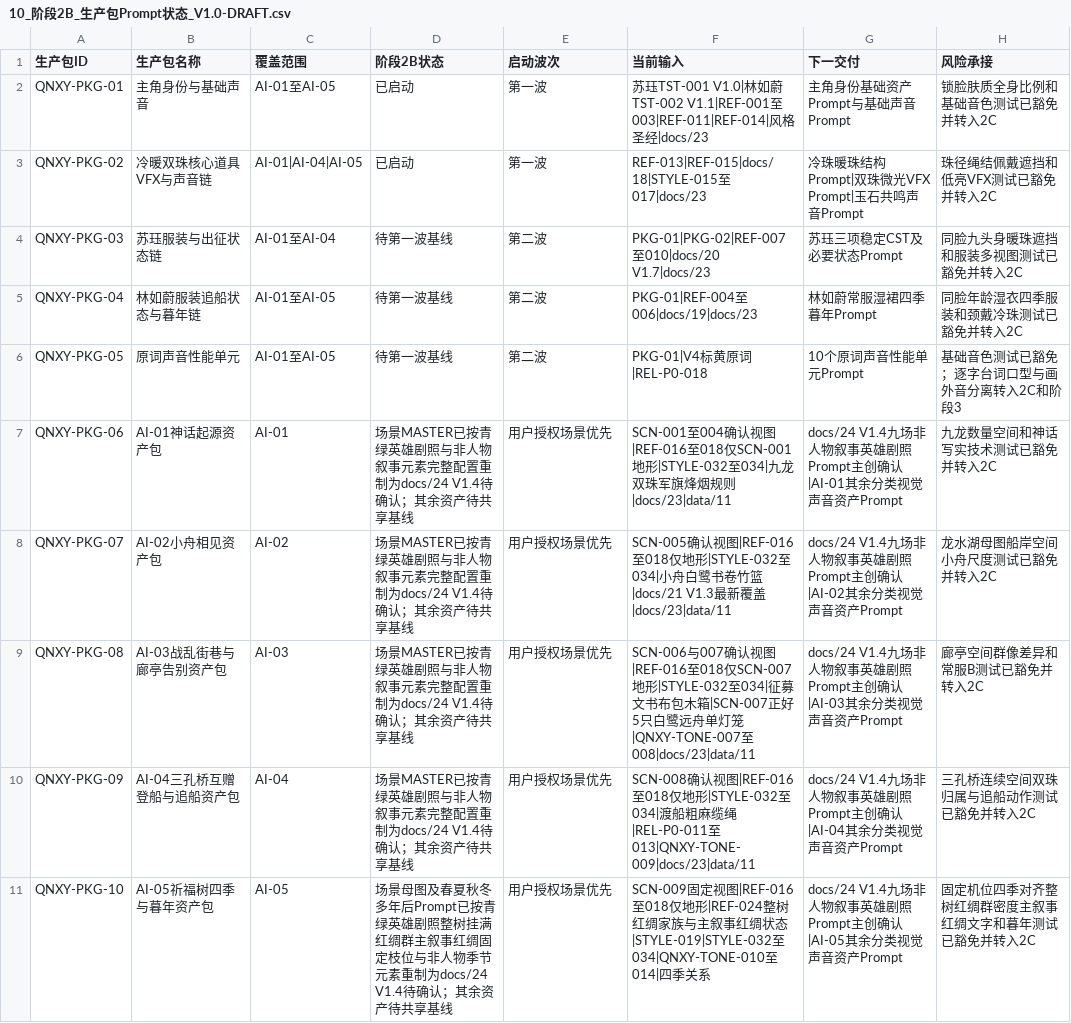
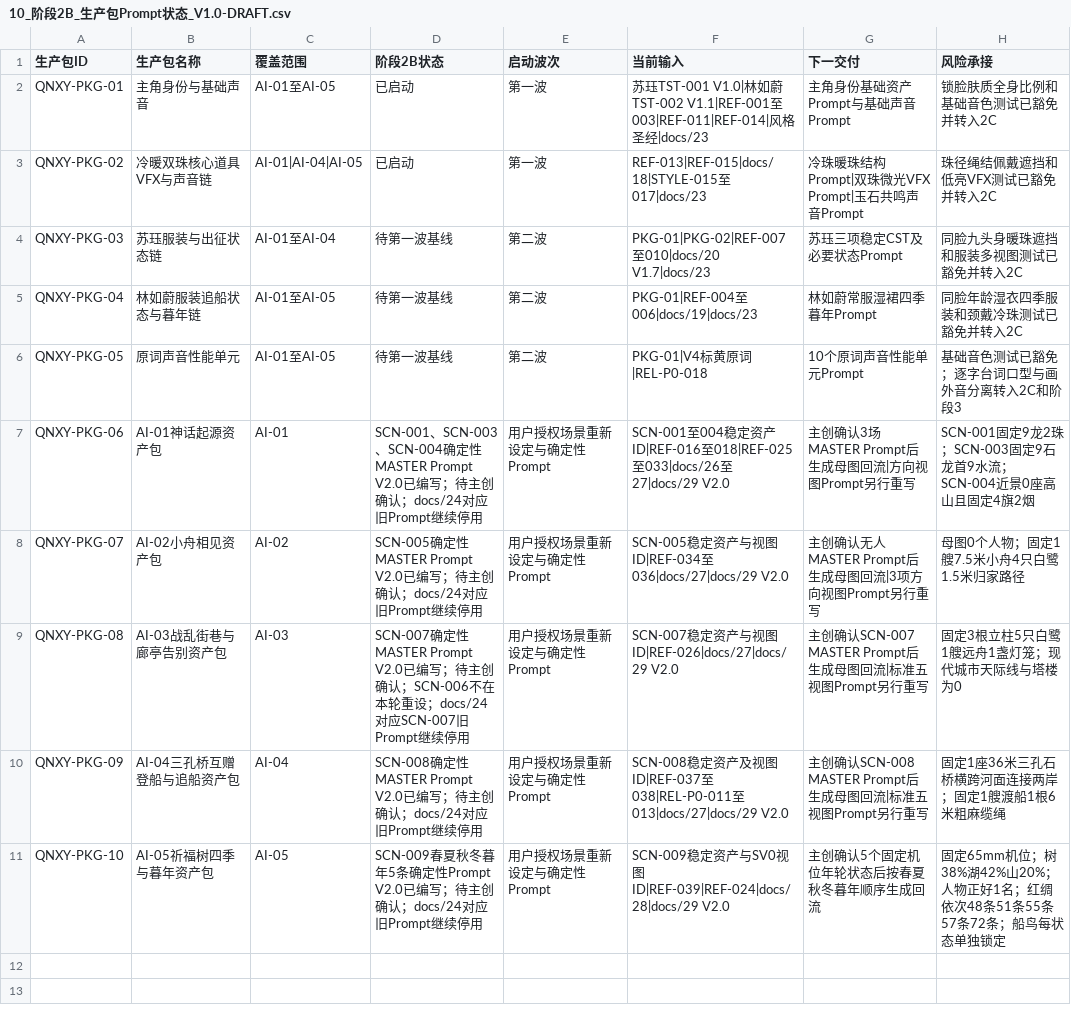
Before and after one commit to sla20110526-alt/QNXY, a CSV file: data/10_阶段2B_生产包Prompt状态_V1.0-DRAFT.csv, drawn as a sheet.

```diff
--- a/data/10_阶段2B_生产包Prompt状态_V1.0-DRAFT.csv
+++ b/data/10_阶段2B_生产包Prompt状态_V1.0-DRAFT.csv
@@ -6,6 +6,6 @@ QNXY-PKG-04,林如蔚服装追船状态与暮年链,AI-01至AI-05,待第一波
 QNXY-PKG-05,原词声音性能单元,AI-01至AI-05,待第一波基线,第二波,PKG-01|V4标黄原词|REL-P0-018,10个原词声音性能单元Prompt,基础音色测试已豁免；逐字台词口型与画外音分离转入2C和阶段3
-QNXY-PKG-06,AI-01神话起源资产包,AI-01,场景MASTER已按青绿英雄剧照与非人物叙事元素完整配置重制为docs/24 V1.4待确认；其余资产待共享基线,用户授权场景优先,SCN-001至004确认视图|REF-016至018仅SCN-001地形|STYLE-032至034|九龙双珠军旗烽烟规则|docs/23|data/11,docs/24 V1.4九场非人物叙事英雄剧照Prompt主创确认|AI-01其余分类视觉声音资产Prompt,九龙数量空间和神话写实技术测试已豁免并转入2C
-QNXY-PKG-07,AI-02小舟相见资产包,AI-02,场景MASTER已按青绿英雄剧照与非人物叙事元素完整配置重制为docs/24 V1.4待确认；其余资产待共享基线,用户授权场景优先,SCN-005确认视图|REF-016至018仅地形|STYLE-032至034|小舟白鹭书卷竹篮|docs/21 V1.3最新覆盖|docs/23|data/11,docs/24 V1.4九场非人物叙事英雄剧照Prompt主创确认|AI-02其余分类视觉声音资产Prompt,龙水湖母图船岸空间小舟尺度测试已豁免并转入2C
-QNXY-PKG-08,AI-03战乱街巷与廊亭告别资产包,AI-03,场景MASTER已按青绿英雄剧照与非人物叙事元素完整配置重制为docs/24 V1.4待确认；其余资产待共享基线,用户授权场景优先,SCN-006与007确认视图|REF-016至018仅SCN-007地形|STYLE-032至034|征募文书布包木箱|SCN-007正好5只白鹭远舟单灯笼|QNXY-TONE-007至008|docs/23|data/11,docs/24 V1.4九场非人物叙事英雄剧照Prompt主创确认|AI-03其余分类视觉声音资产Prompt,廊亭空间群像差异和常服B测试已豁免并转入2C
-QNXY-PKG-09,AI-04三孔桥互赠登船与追船资产包,AI-04,场景MASTER已按青绿英雄剧照与非人物叙事元素完整配置重制为docs/24 V1.4待确认；其余资产待共享基线,用户授权场景优先,SCN-008确认视图|REF-016至018仅地形|STYLE-032至034|渡船粗麻缆绳|REL-P0-011至013|QNXY-TONE-009|docs/23|data/11,docs/24 V1.4九场非人物叙事英雄剧照Prompt主创确认|AI-04其余分类视觉声音资产Prompt,三孔桥连续空间双珠归属与追船动作测试已豁免并转入2C
-QNXY-PKG-10,AI-05祈福树四季与暮年资产包,AI-05,场景母图及春夏秋冬多年后Prompt已按青绿英雄剧照整树挂满红绸群主叙事红绸固定枝位与非人物季节元素重制为docs/24 V1.4待确认；其余资产待共享基线,用户授权场景优先,SCN-009固定视图|REF-016至018仅地形|REF-024整树红绸家族与主叙事红绸状态|STYLE-019|STYLE-032至034|QNXY-TONE-010至014|四季关系,docs/24 V1.4九场非人物叙事英雄剧照Prompt主创确认|AI-05其余分类视觉声音资产Prompt,固定机位四季对齐整树红绸群密度主叙事红绸文字和暮年测试已豁免并转入2C
+QNXY-PKG-06,AI-01神话起源资产包,AI-01,SCN-001、SCN-003、SCN-004确定性MASTER Prompt V2.0已编写；待主创确认；docs/24对应旧Prompt继续停用,用户授权场景重新设定与确定性Prompt,SCN-001至004稳定资产ID|REF-016至018|REF-025至033|docs/26至27|docs/29 V2.0,主创确认3场MASTER Prompt后生成母图回流|方向视图Prompt另行重写,SCN-001固定9龙2珠；SCN-003固定9石龙首9水流；SCN-004近景0座高山且固定4旗2烟
+QNXY-PKG-07,AI-02小舟相见资产包,AI-02,SCN-005确定性MASTER Prompt V2.0已编写；待主创确认；docs/24对应旧Prompt继续停用,用户授权场景重新设定与确定性Prompt,SCN-005稳定资产与视图ID|REF-034至036|docs/27|docs/29 V2.0,主创确认无人MASTER Prompt后生成母图回流|3项方向视图Prompt另行重写,母图0个人物；固定1艘7.5米小舟4只白鹭1.5米归家路径
+QNXY-PKG-08,AI-03战乱街巷与廊亭告别资产包,AI-03,SCN-007确定性MASTER Prompt V2.0已编写；待主创确认；SCN-006不在本轮重设；docs/24对应SCN-007旧Prompt继续停用,用户授权场景重新设定与确定性Prompt,SCN-007稳定资产与视图ID|REF-026|docs/27|docs/29 V2.0,主创确认SCN-007 MASTER Prompt后生成母图回流|标准五视图Prompt另行重写,固定3根立柱5只白鹭1艘远舟1盏灯笼；现代城市天际线与塔楼为0
+QNXY-PKG-09,AI-04三孔桥互赠登船与追船资产包,AI-04,SCN-008确定性MASTER Prompt V2.0已编写；待主创确认；docs/24对应旧Prompt继续停用,用户授权场景重新设定与确定性Prompt,SCN-008稳定资产及视图ID|REF-037至038|REL-P0-011至013|docs/27|docs/29 V2.0,主创确认SCN-008 MASTER Prompt后生成母图回流|标准五视图Prompt另行重写,固定1座36米三孔石桥横跨河面连接两岸；固定1艘渡船1根6米粗麻缆绳
+QNXY-PKG-10,AI-05祈福树四季与暮年资产包,AI-05,SCN-009春夏秋冬暮年5条确定性Prompt V2.0已编写；待主创确认；docs/24对应旧Prompt继续停用,用户授权场景重新设定与确定性Prompt,SCN-009稳定资产与SV0视图ID|REF-039|REF-024|docs/28|docs/29 V2.0,主创确认5个固定机位年轮状态后按春夏秋冬暮年顺序生成回流,固定65mm机位；树38%湖42%山20%；人物正好1名；红绸依次48条51条55条57条72条；船鸟每状态单独锁定
```
Also changed, not shown: data/01_阶段1_资产统计表.csv, data/02_阶段1_场景视图需求与确认清单.csv, 8 other files.
